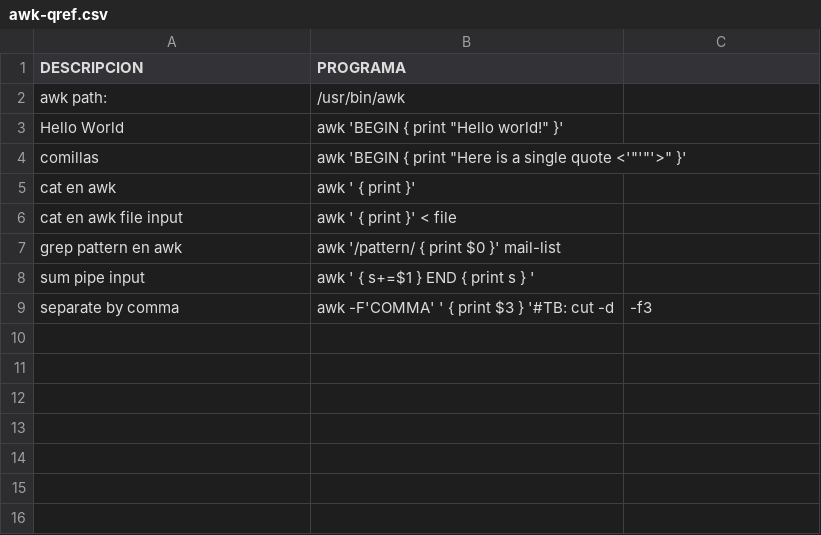
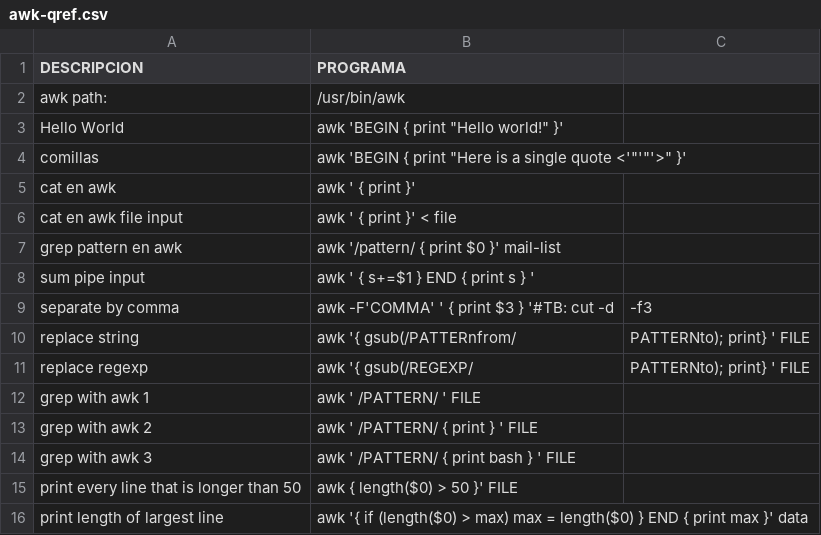
Before and after one commit to n-sm/qrs, a CSV file: awk/awk-qref.csv, drawn as a sheet.

```diff
--- a/awk/awk-qref.csv
+++ b/awk/awk-qref.csv
@@ -9 +9,8 @@ sum pipe input,awk ' { s+=$1 } END { print s } '
 separate by comma,awk -F'COMMA' ' { print $3 } '#TB: cut -d, -f3
+replace string,awk '{ gsub(/PATTERnfrom/, "PATTERNto"); print} ' FILE
+replace regexp,awk '{ gsub(/REGEXP/, "PATTERNto"); print} ' FILE
+grep with awk 1,awk ' /PATTERN/ ' FILE
+grep with awk 2,awk ' /PATTERN/ { print } ' FILE
+grep with awk 3,awk ' /PATTERN/ { print bash } ' FILE
+print every line that is longer than 50,awk { length($0) > 50 }' FILE
+print length of largest line,awk '{ if (length($0) > max) max = length($0) } END { print max }' data
```
Also changed, not shown: 4 other files.
